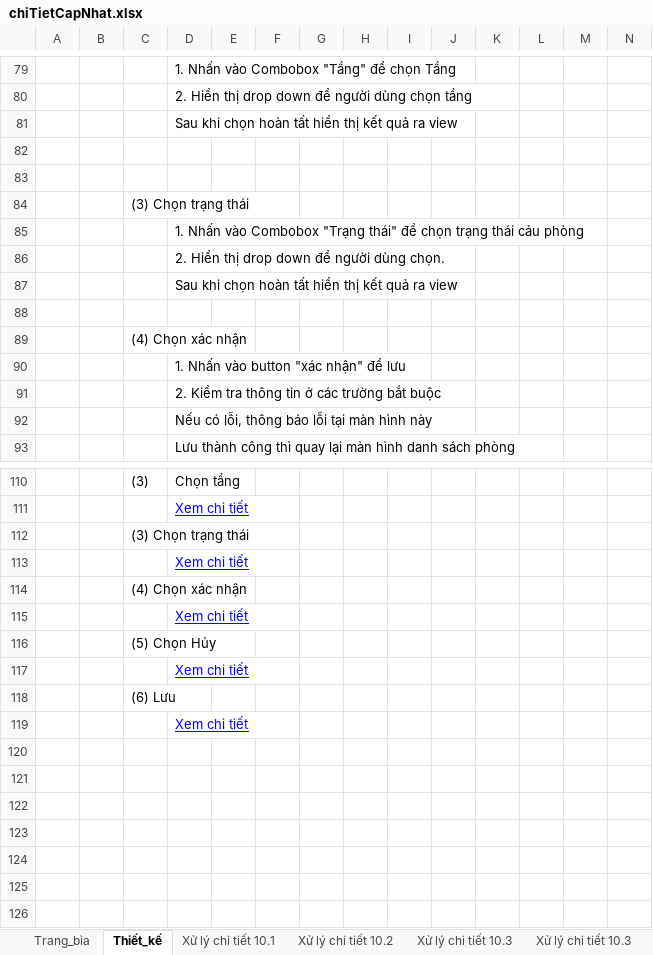
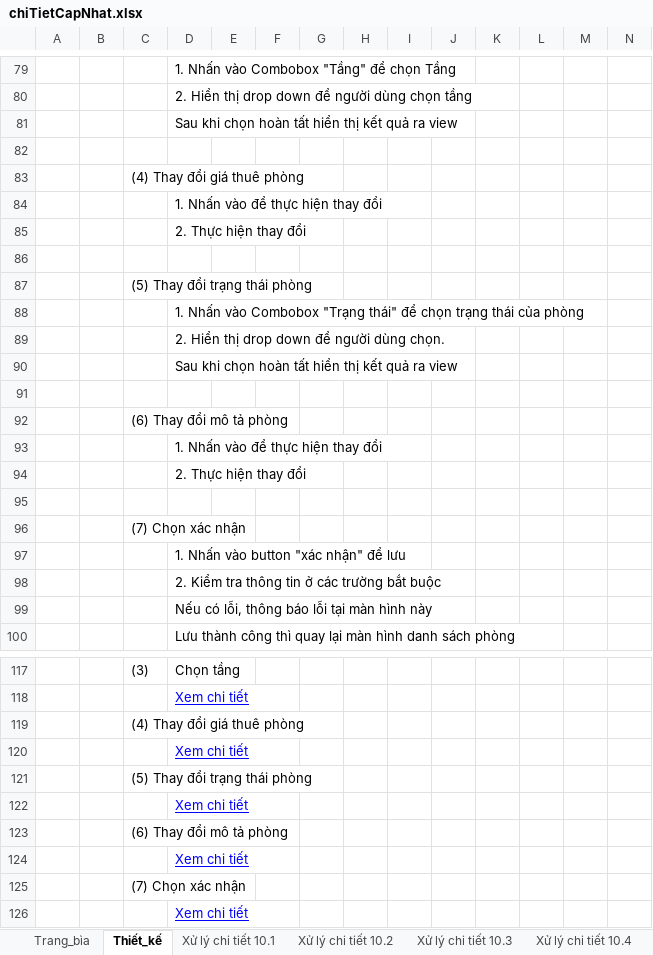
Before and after one commit to Blood-NT/ky-thuat-lap-trinh-huong-doi-tuong, an Excel workbook: báo cáo/bcdk lan2/chiTietCapNhat.xlsx, sheet Thiết_kế, drawn as a sheet; only a part is shown, gaps mark what is left out; values as stored, in another font and other column widths than the file's, no borders; charts and pictures not drawn; addresses are those after the commit; rows hold the shown columns only; the diff covers the shown part only; the diff names each change by its address in the sheet, - before the commit and + after, or states it on an @@ line.

```diff
--- a/báo cáo/bcdk lan2/chiTietCapNhat.xlsx (sheet Thiết_kế)
+++ b/báo cáo/bcdk lan2/chiTietCapNhat.xlsx (sheet Thiết_kế)
@@ sheet tab order changed: Trang_bìa | Thiết_kế | Xử lý chi tiết 10.1 | Xử lý chi tiết 10.2 | Xử lý chi tiết 10.3 | Xử lý chi tiết 10.4 @@
+row 83:  |  | (4) Thay đổi giá thuê phòng
+row 84:  |  |  | 1. Nhấn vào để thực hiện thay đổi
+row 85:  |  |  | 2. Thực hiện thay đổi
-C87: (3) Chọn trạng thái
+C87: (5) Thay đổi trạng thái phòng
-D88: …trạng thái cảu phòng
+D88: …trạng thái của phòng
-C92: (4) Chọn xác nhận
+C92: (6) Thay đổi mô tả phòng
+row 93:  |  |  | 1. Nhấn vào để thực hiện thay đổi
+row 94:  |  |  | 2. Thực hiện thay đổi
+row 95: (empty)
+row 96:  |  | (7) Chọn xác nhận
-C119: (3) Chọn trạng thái
+C119: (4) Thay đổi giá thuê phòng
-C121: (4) Chọn xác nhận
+C121: (5) Thay đổi trạng thái phòng
-C123: (5) Chọn Hủy
+C123: (6) Thay đổi mô tả phòng
-C125: (6) Lưu
+C125: (7) Chọn xác nhận
```
Also changed, not shown: 4 edited cells elsewhere in this sheet, sheet Xử lý chi tiết 10.6, sheet Xử lý chi tiết 10.4, sheet Xử lý chi tiết 10.2, sheet Xử lý chi tiết 10.5, sheet Xử lý chi tiết 10.3, sheet Xử lý chi tiết 10.1, other sheet tabs, formulas that keep their value, charts or pictures, báo cáo/bcdk lan2/login_BCDK2_tailieuchitiet.xlsx.
